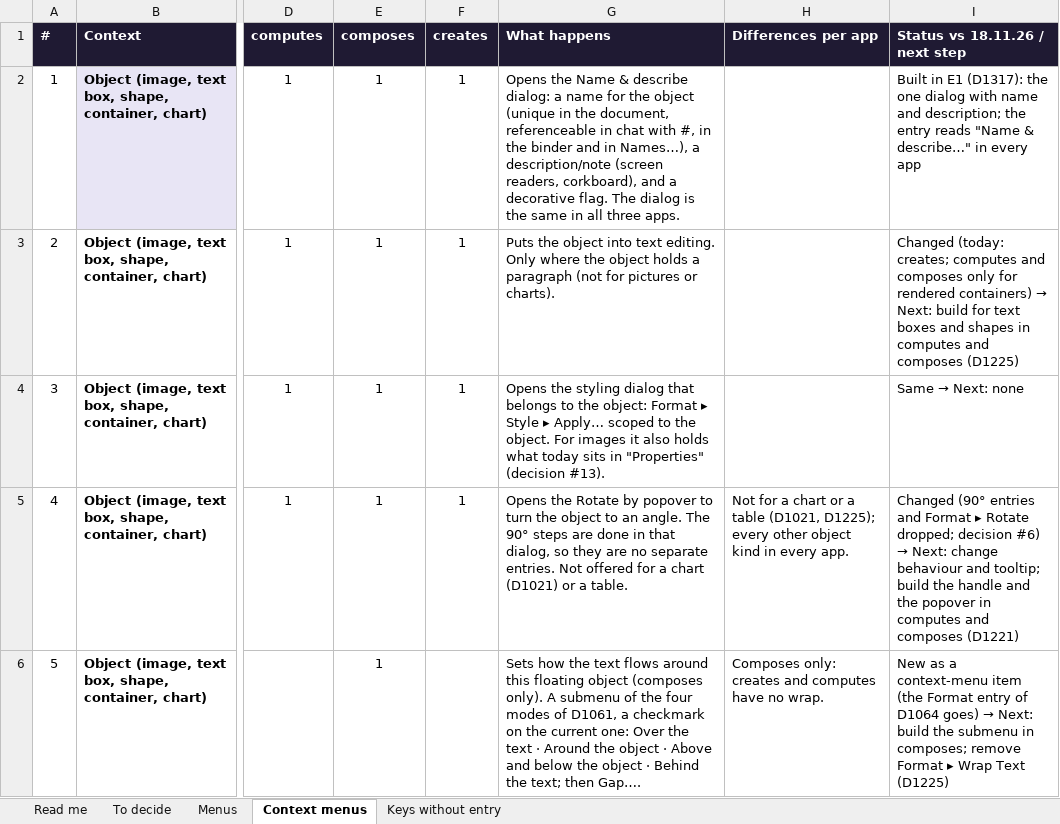
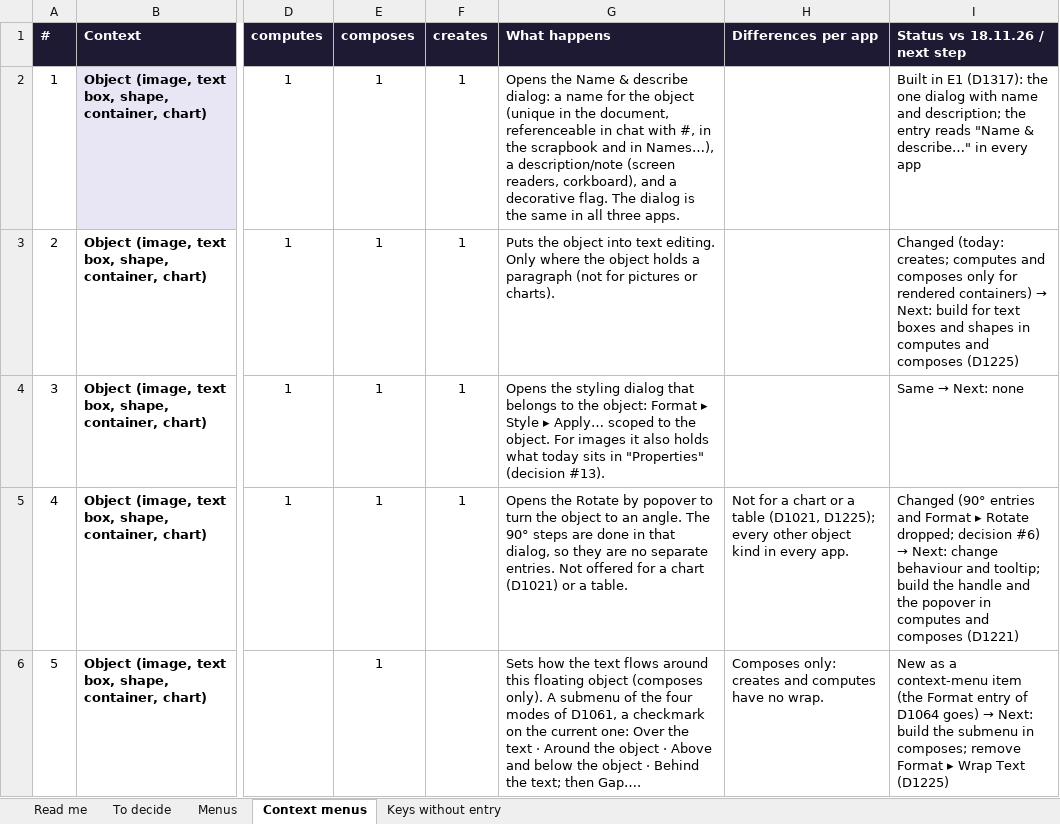
Before and after one commit to claudiaoffice/claudia, an Excel workbook: claudiaoffice-log/notes/claudia-menus.xlsx, sheet Context menus, drawn as a sheet; only a part is shown, gaps mark what is left out; values as stored, in another font and other column widths than the file's, no borders; conditional formats not drawn; the diff names each change by its address in the sheet, - before the commit and + after, or states it on an @@ line.

```diff
--- a/claudiaoffice-log/notes/claudia-menus.xlsx (sheet Context menus)
+++ b/claudiaoffice-log/notes/claudia-menus.xlsx (sheet Context menus)
-G2 (What happens): …in the binder and in…
+G2 (What happens): …in the scrapbook and in…
```
Also changed, not shown: sheet Menus, sheet To decide, 30 other files.
